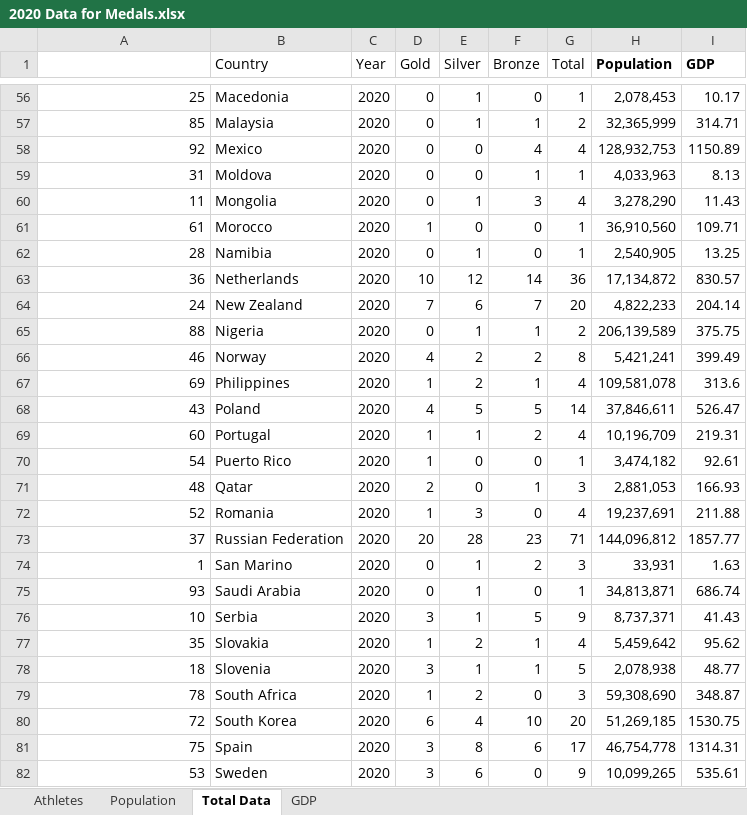
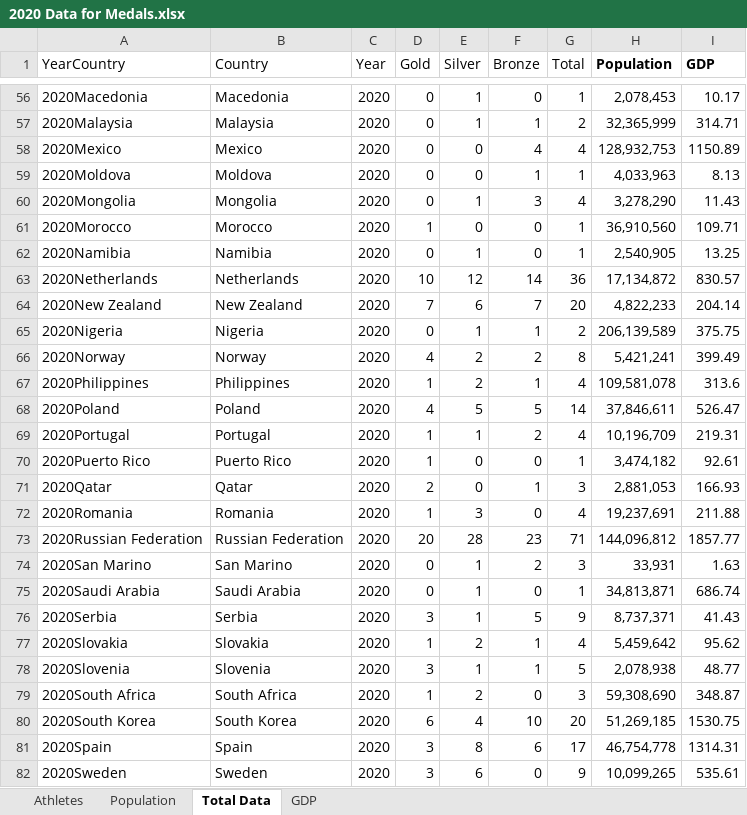
Before and after one commit to mjweiper/Machine-Learning-Project, an Excel workbook: 2020 Data for Medals.xlsx, sheet Total Data, drawn as a sheet; only a part is shown, gaps mark what is left out; values as stored, in another font and other column widths than the file's, no borders; the diff covers the shown part only; the diff names each change by its address in the sheet, - before the commit and + after, or states it on an @@ line.

```diff
--- a/2020 Data for Medals.xlsx (sheet Total Data)
+++ b/2020 Data for Medals.xlsx (sheet Total Data)
-A1: (empty)
+A1: YearCountry
-A56 (YearCountry): 25
+A56 (YearCountry): 2020Macedonia
-A57 (YearCountry): 85
+A57 (YearCountry): 2020Malaysia
-A58 (YearCountry): 92
+A58 (YearCountry): 2020Mexico
-A59 (YearCountry): 31
+A59 (YearCountry): 2020Moldova
-A60 (YearCountry): 11
+A60 (YearCountry): 2020Mongolia
-A61 (YearCountry): 61
+A61 (YearCountry): 2020Morocco
-A62 (YearCountry): 28
+A62 (YearCountry): 2020Namibia
-A63 (YearCountry): 36
+A63 (YearCountry): 2020Netherlands
-A64 (YearCountry): 24
+A64 (YearCountry): 2020New Zealand
-A65 (YearCountry): 88
+A65 (YearCountry): 2020Nigeria
-A66 (YearCountry): 46
+A66 (YearCountry): 2020Norway
-A67 (YearCountry): 69
+A67 (YearCountry): 2020Philippines
-A68 (YearCountry): 43
+A68 (YearCountry): 2020Poland
-A69 (YearCountry): 60
+A69 (YearCountry): 2020Portugal
-A70 (YearCountry): 54
+A70 (YearCountry): 2020Puerto Rico
-A71 (YearCountry): 48
+A71 (YearCountry): 2020Qatar
-A72 (YearCountry): 52
+A72 (YearCountry): 2020Romania
-A73 (YearCountry): 37
+A73 (YearCountry): 2020Russian Federation
-A74 (YearCountry): 1
+A74 (YearCountry): 2020San Marino
-A75 (YearCountry): 93
+A75 (YearCountry): 2020Saudi Arabia
-A76 (YearCountry): 10
+A76 (YearCountry): 2020Serbia
-A77 (YearCountry): 35
+A77 (YearCountry): 2020Slovakia
-A78 (YearCountry): 18
+A78 (YearCountry): 2020Slovenia
-A79 (YearCountry): 78
+A79 (YearCountry): 2020South Africa
-A80 (YearCountry): 72
+A80 (YearCountry): 2020South Korea
-A81 (YearCountry): 75
+A81 (YearCountry): 2020Spain
-A82 (YearCountry): 53
+A82 (YearCountry): 2020Sweden
```
Also changed, not shown: 66 edited cells elsewhere in this sheet, sheet Athletes, 1 other file.
